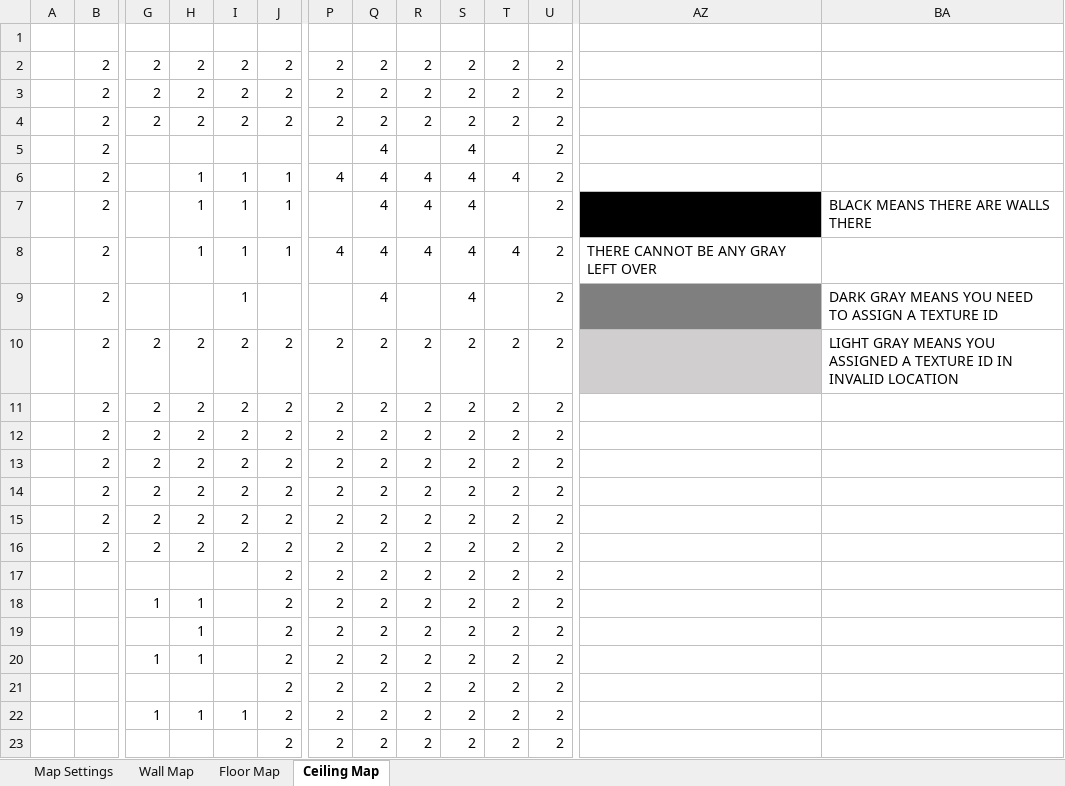
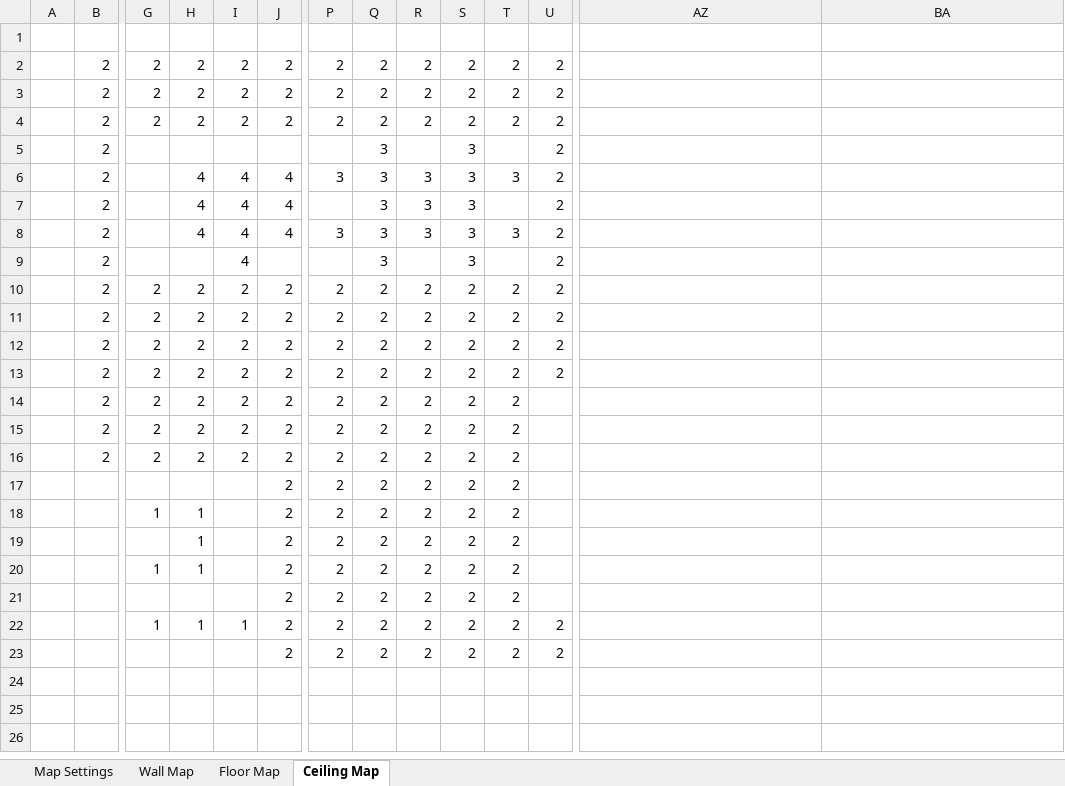
Before and after one commit to HankDeTank05/RaycastingCpp, an Excel workbook: Raycasting Map Editor.xlsx, sheet Ceiling Map, drawn as a sheet; only a part is shown, gaps mark what is left out; values as stored, in another font and other column widths than the file's, no borders; conditional formats not drawn; removed rows and columns are numbered as before the commit, all else as after; rows hold the shown columns only; the diff names each change by its address in the sheet, - before the commit and + after, or states it on an @@ line.

```diff
--- a/Raycasting Map Editor.xlsx (sheet Ceiling Map)
+++ b/Raycasting Map Editor.xlsx (sheet Ceiling Map)
-Q5:Q9: 4
+Q5:Q9: 3
-S5:S9: 4
+S5:S9: 3
-H6:H8: 1
+H6:H8: 4
-I6:I9: 1
+I6:I9: 4
-J6:J8: 1
+J6:J8: 4
-P6: 4
+P6: 3
-R6:R8: 4
+R6:R8: 3
-T6: 4
+T6: 3
-AZ7 fill: #000000
+AZ7 fill: none
-BA7: BLACK MEANS THERE ARE WALLS THERE
+BA7: (empty)
-P8: 4
+P8: 3
-T8: 4
+T8: 3
-AZ8: THERE CANNOT BE ANY GRAY LEFT OVER
+AZ8: (empty)
-AZ9 fill: #7F7F7F
+AZ9 fill: none
-BA9: DARK GRAY MEANS YOU NEED TO ASSIGN A TEXTURE ID
+BA9: (empty)
-row 10:  | 2 | 2 | 2 | 2 | 2 | 2 | 2 | 2 | 2 | 2 | 2 |  | LIGHT GRAY MEANS YOU ASSIGNED A TEXTURE ID IN INVALID LOCATION
-U14:U15: 2
+U14:U15: (empty)
+row 16:  | 2 | 2 | 2 | 2 | 2 | 2 | 2 | 2 | 2 | 2
-U17:U21: 2
+U17:U21: (empty)
```
Also changed, not shown: sheet Floor Map, sheet Map Settings, sheet Wall Map, 22 other files.
